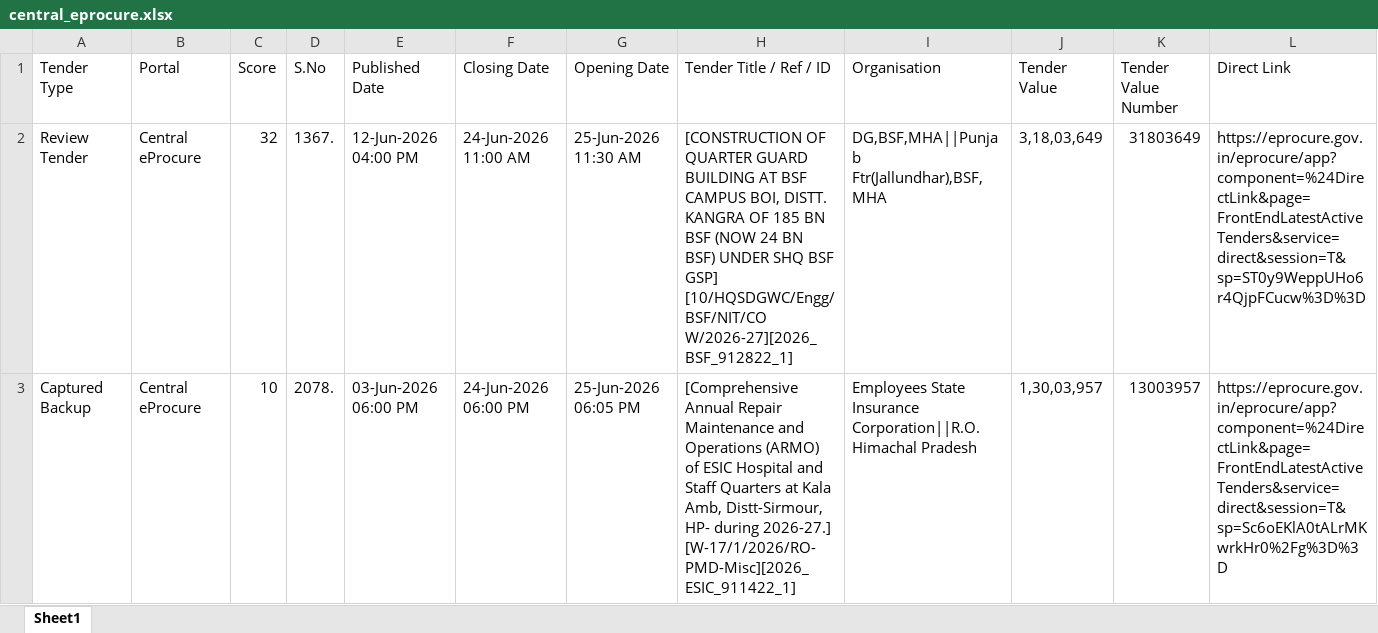
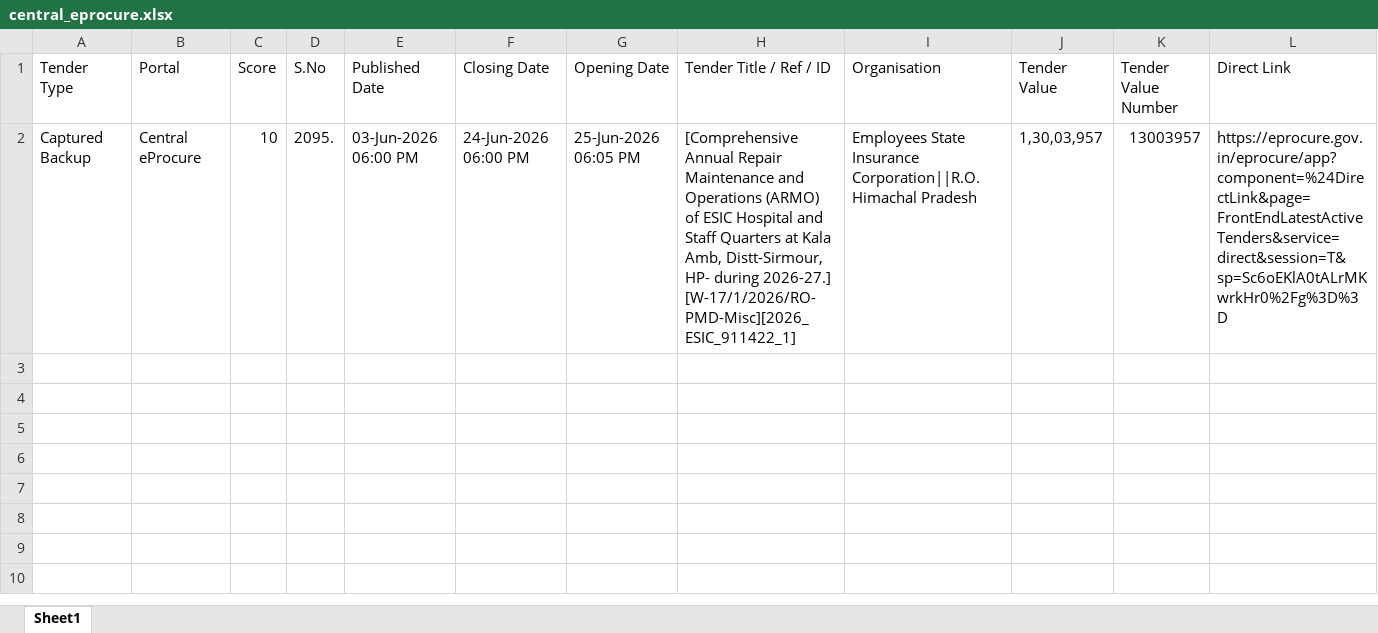
Before and after one commit to ffthakur94-lgtm/tender-system, an Excel workbook: central_eprocure.xlsx, sheet Sheet1, drawn as a sheet; values as stored, in another font and other column widths than the file's, no borders; removed rows and columns are numbered as before the commit, all else as after; the diff names each change by its address in the sheet, - before the commit and + after, or states it on an @@ line.

```diff
--- a/central_eprocure.xlsx (sheet Sheet1)
+++ b/central_eprocure.xlsx (sheet Sheet1)
-row 2: Review Tender | Central eProcure | 32 | 1367. | 12-Jun-2026 04:00 PM | 24-Jun-2026 11:00 AM | 25-Jun-2026 11:30 AM | [CONSTRUCTION OF QUARTER GUARD BUILDING AT BSF CAMPUS BOI, DISTT. KANGRA OF 185 BN BSF (NOW 24 BN BSF) UNDER SHQ BSF GSP] [10/HQSDGWC/Engg/BSF/NIT/CO W/2026-27][2026_BSF_912822_1] | DG,BSF,MHA||Punjab Ftr(Jallundhar),BSF,MHA | 3,18,03,649 | 31803649 | https://eprocure.gov.in/eprocure/app?component=%24DirectLink&page=FrontEndLatestActiveTenders&service=direct&session=T&sp=ST0y9WeppUHo6r4QjpFCucw%3D%3D
-D2 (S.No): 2078.
+D2 (S.No): 2095.
```
Also changed, not shown: all_captured_1cr_tenders.xlsx, best_tenders.xlsx, 10 other files.
